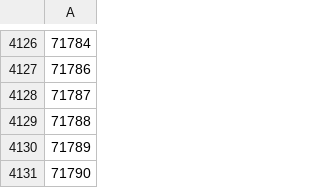
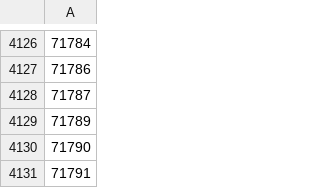
Before and after one commit to DR-Innovation/Harvester-Bonanza, a CSV file: configurations/whitelist.csv, drawn as a sheet; only a part is shown, gaps mark what is left out; the shorter side is filled out with more unchanged rows; the diff names each change by its address in the sheet, - before the commit and + after, or states it on an @@ line.

Commit message:
Update whitelist.csv

```diff
--- a/configurations/whitelist.csv
+++ b/configurations/whitelist.csv
-row 4129: 71788
```
